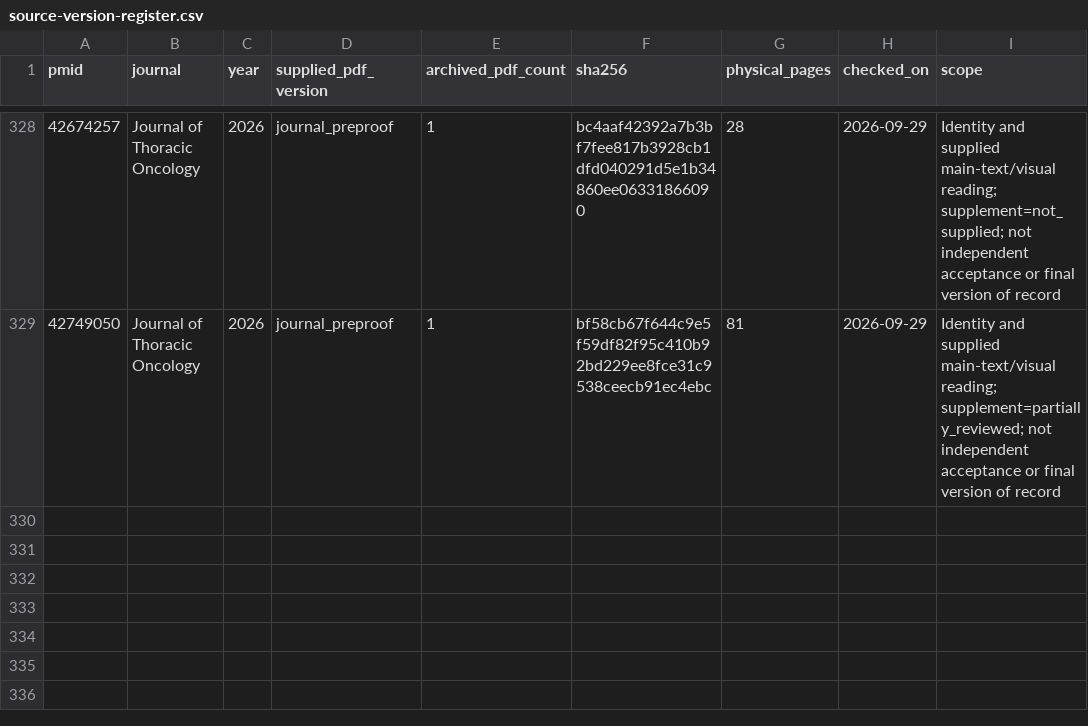
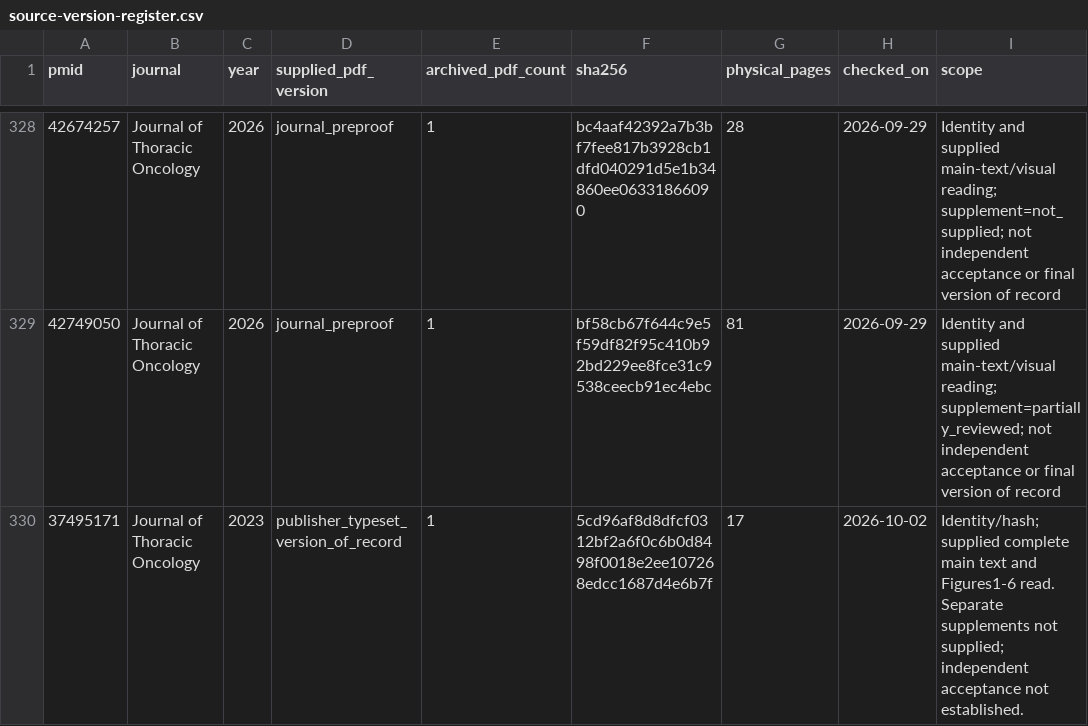
Before and after one commit to Winteric123/artificial-writing-skill, a CSV file: skills/artificial-writing-skill/references/source-version-register.csv, drawn as a sheet; only a part is shown, gaps mark what is left out.

```diff
--- a/skills/artificial-writing-skill/references/source-version-register.csv
+++ b/skills/artificial-writing-skill/references/source-version-register.csv
@@ -329 +329,2 @@
 42749050,Journal of Thoracic Oncology,2026,journal_preproof,1,bf58cb67f644c9e5f59df82f95c410b92bd229ee8fce31c9538ceecb91ec4ebc,81,2026-09-29,Identity and supplied main-text/visual reading; supplement=partially_reviewed; not independent acceptance or final version of record
+37495171,Journal of Thoracic Oncology,2023,publisher_typeset_version_of_record,1,5cd96af8d8dfcf0312bf2a6f0c6b0d8498f0018e2ee107268edcc1687d4e6b7f,17,2026-10-02,Identity/hash; supplied complete main text and Figures1-6 read. Separate supplements not supplied; independent acceptance not established.
```
Also changed, not shown: skills/artificial-writing-skill/references/ccr-reading-quality-register.csv, skills/artificial-writing-skill/references/jto-corpus-bibliography.csv, 40 other files.
